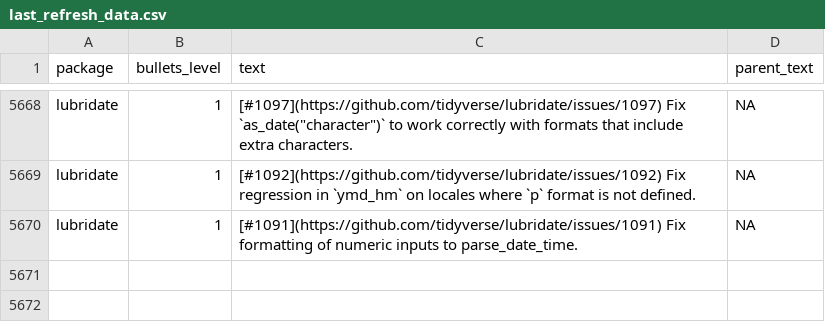
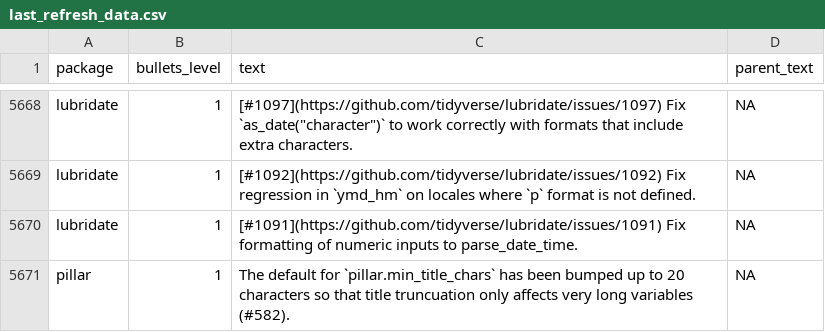
Before and after one commit to wurli/tidyverse-dev-bot, a CSV file: last_refresh_data.csv, drawn as a sheet; only a part is shown, gaps mark what is left out; the diff names each change by its address in the sheet, - before the commit and + after, or states it on an @@ line.

```diff
--- a/last_refresh_data.csv
+++ b/last_refresh_data.csv
+row 5671: pillar | 1 | The default for `pillar.min_title_chars` has been bumped up to 20 characters so that title truncuation only affects very long variables (#582). | NA
```
Also changed, not shown: 3 other files.
